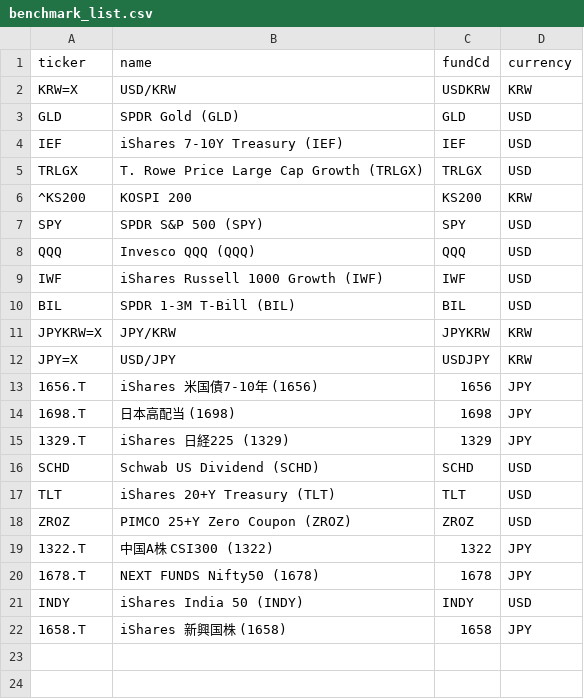
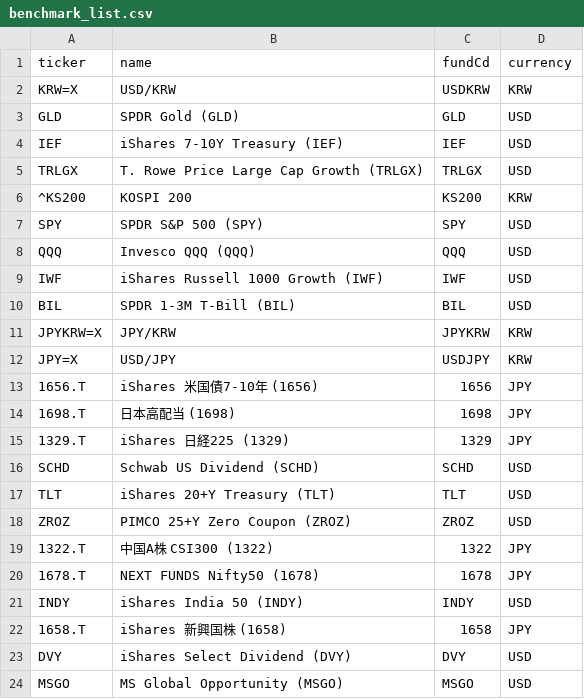
Before and after one commit to shokubase/insure-fund-history, a CSV file: benchmark_list.csv, drawn as a sheet.

```diff
--- a/benchmark_list.csv
+++ b/benchmark_list.csv
@@ -22 +22,3 @@ INDY,iShares India 50 (INDY),INDY,USD
 1658.T,iShares 新興国株 (1658),1658,JPY
+DVY,iShares Select Dividend (DVY),DVY,USD
+MSGO,MS Global Opportunity (MSGO),MSGO,USD
```
Also changed, not shown: 2 other files.
